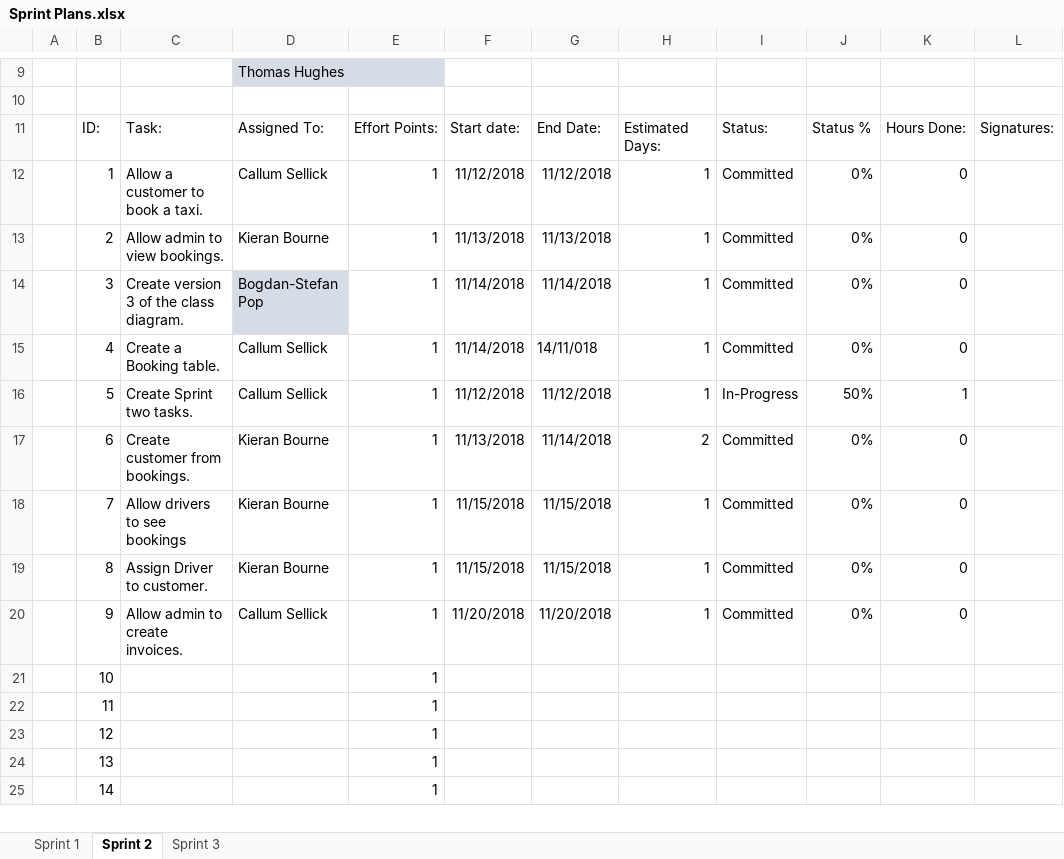
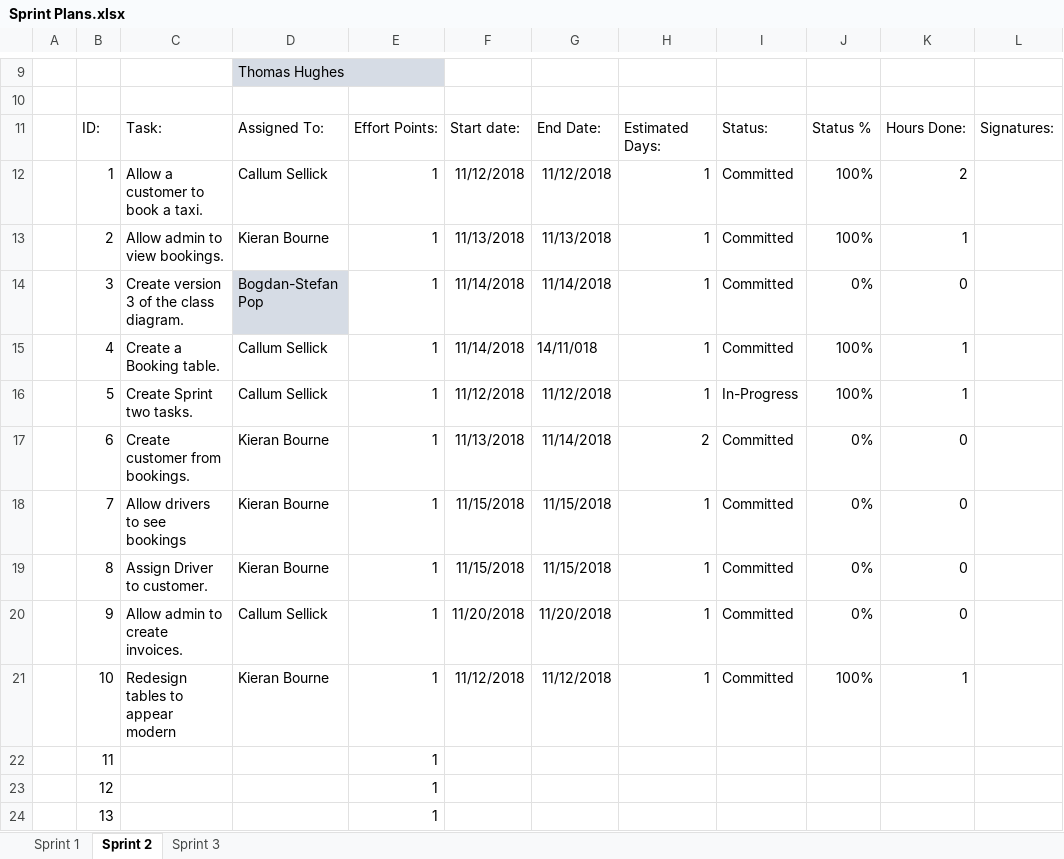
Before and after one commit to kieranbourne27/Group11AlphaCab, an Excel workbook: Documentation/Planning/Sprint Plans.xlsx, sheet Sprint 2, drawn as a sheet; only a part is shown, gaps mark what is left out; the shorter side is filled out with more unchanged rows; values as stored, in another font and other column widths than the file's, no borders; charts and pictures and table styles not drawn; removed rows and columns are numbered as before the commit, all else as after; the diff names each change by its address in the sheet, - before the commit and + after, or states it on an @@ line.

Commit message:
Updated the sprint plan.

```diff
--- a/Documentation/Planning/Sprint Plans.xlsx (sheet Sprint 2)
+++ b/Documentation/Planning/Sprint Plans.xlsx (sheet Sprint 2)
-J12:J13: 0%
+J12:J13: 100%
-K12: 0
+K12: 2
-K13: 0
+K13: 1
-J15: 0%
+J15: 100%
-K15: 0
+K15: 1
-J16: 50%
+J16: 100%
-row 21:  | 10 |  |  | 1
+row 21:  | 10 | Redesign tables to appear modern | Kieran Bourne | 1 | 11/12/2018 | 11/12/2018 | 1 | Committed | 100% | 1
```
Also changed, not shown: charts or pictures.
